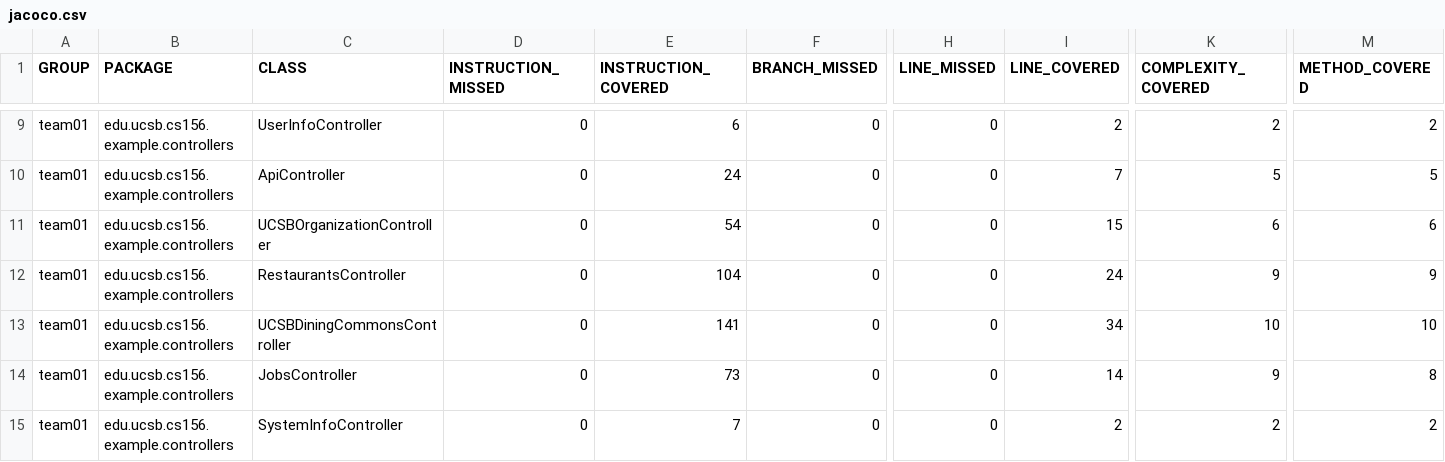
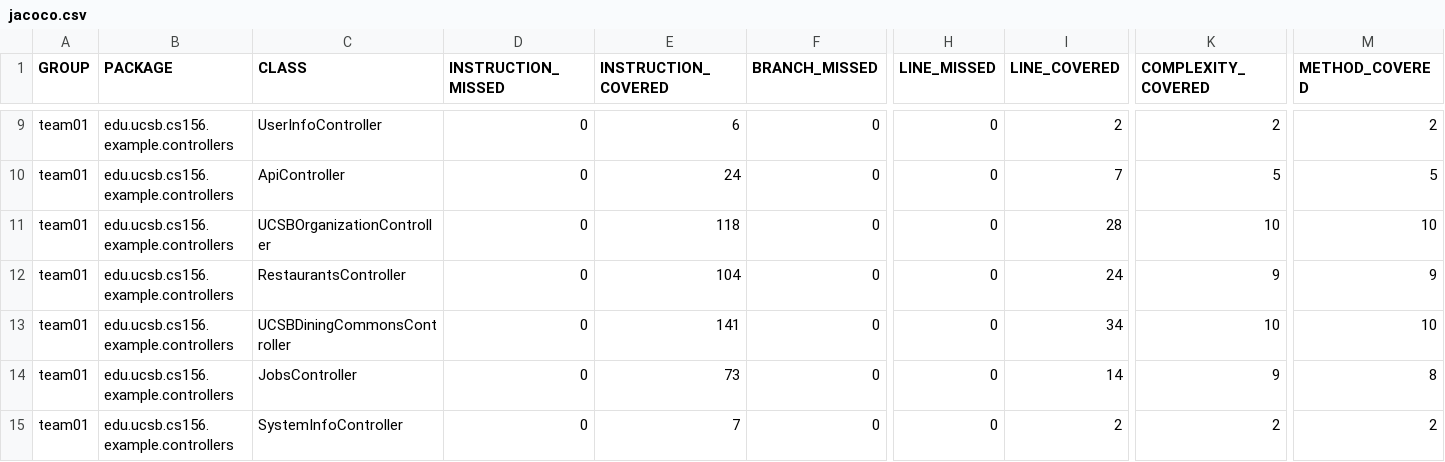
Before and after one commit to ucsb-cs156-s26/team01-s26-03, a CSV file: prs/60/jacoco/jacoco.csv, drawn as a sheet; only a part is shown, gaps mark what is left out; the diff names each change by its address in the sheet, - before the commit and + after, or states it on an @@ line.

```diff
--- a/prs/60/jacoco/jacoco.csv
+++ b/prs/60/jacoco/jacoco.csv
-E11 (INSTRUCTION_COVERED): 54
+E11 (INSTRUCTION_COVERED): 118
-I11 (LINE_COVERED): 15
+I11 (LINE_COVERED): 28
-K11 (COMPLEXITY_COVERED): 6
+K11 (COMPLEXITY_COVERED): 10
-M11 (METHOD_COVERED): 6
+M11 (METHOD_COVERED): 10
```
Also changed, not shown: 7 other files.
